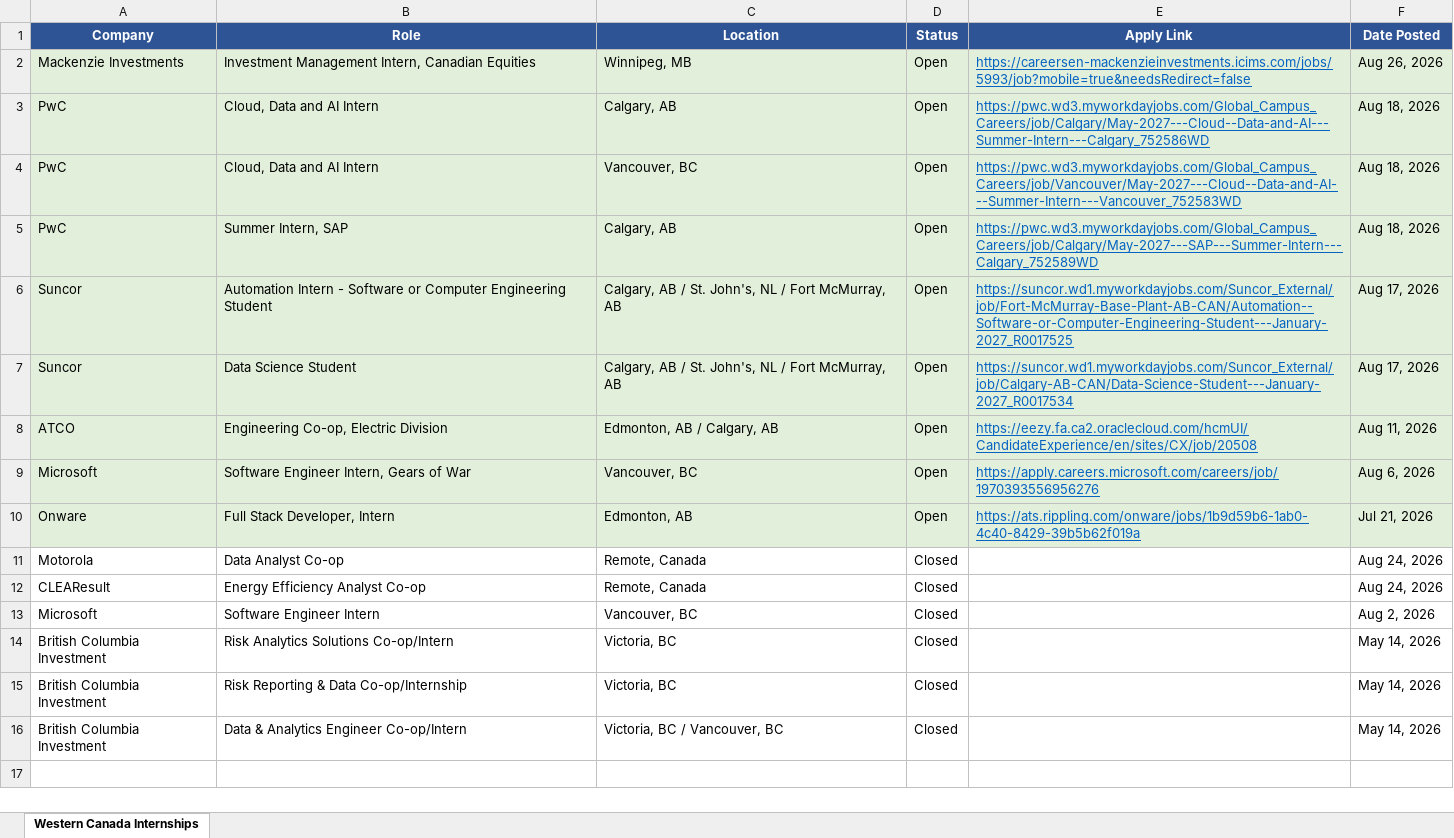
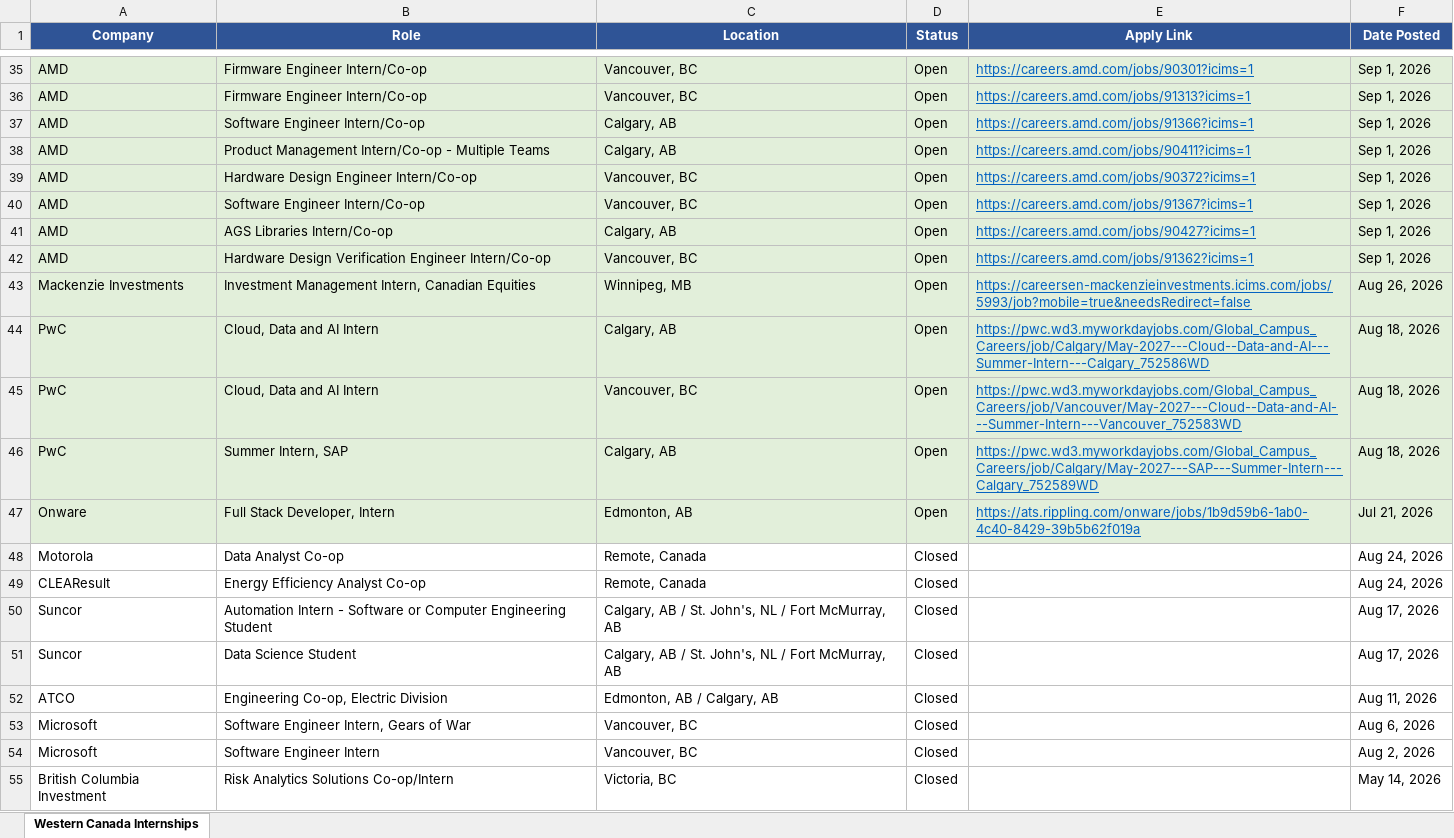
Before and after one commit to matt-fries/westernCanadaInternships, an Excel workbook: western_canada_internships.xlsx, sheet Western Canada Internships, drawn as a sheet; only a part is shown, gaps mark what is left out; the shorter side is filled out with more unchanged rows; values as stored, in another font and other column widths than the file's, no borders; removed rows and columns are numbered as before the commit, all else as after; the diff covers the shown part only; the diff names each change by its address in the sheet, - before the commit and + after, or states it on an @@ line.

```diff
--- a/western_canada_internships.xlsx (sheet Western Canada Internships)
+++ b/western_canada_internships.xlsx (sheet Western Canada Internships)
+row 35: AMD | Firmware Engineer Intern/Co-op | Vancouver, BC | Open | https://careers.amd.com/jobs/90301?icims=1 | Sep 1, 2026
+row 36: AMD | Firmware Engineer Intern/Co-op | Vancouver, BC | Open | https://careers.amd.com/jobs/91313?icims=1 | Sep 1, 2026
+row 37: AMD | Software Engineer Intern/Co-op | Calgary, AB | Open | https://careers.amd.com/jobs/91366?icims=1 | Sep 1, 2026
+row 38: AMD | Product Management Intern/Co-op - Multiple Teams | Calgary, AB | Open | https://careers.amd.com/jobs/90411?icims=1 | Sep 1, 2026
+row 39: AMD | Hardware Design Engineer Intern/Co-op | Vancouver, BC | Open | https://careers.amd.com/jobs/90372?icims=1 | Sep 1, 2026
+row 40: AMD | Software Engineer Intern/Co-op | Vancouver, BC | Open | https://careers.amd.com/jobs/91367?icims=1 | Sep 1, 2026
+row 41: AMD | AGS Libraries Intern/Co-op | Calgary, AB | Open | https://careers.amd.com/jobs/90427?icims=1 | Sep 1, 2026
+row 42: AMD | Hardware Design Verification Engineer Intern/Co-op | Vancouver, BC | Open | https://careers.amd.com/jobs/91362?icims=1 | Sep 1, 2026
-row 6: Suncor | Automation Intern - Software or Computer Engineering Student | Calgary, AB / St. John's, NL / Fort McMurray, AB | Open | https://suncor.wd1.myworkdayjobs.com/Suncor_External/job/Fort-McMurray-Base-Plant-AB-CAN/Automation--Software-or-Computer-Engineering-Student---January-2027_R0017525 | Aug 17, 2026
-row 7: Suncor | Data Science Student | Calgary, AB / St. John's, NL / Fort McMurray, AB | Open | https://suncor.wd1.myworkdayjobs.com/Suncor_External/job/Calgary-AB-CAN/Data-Science-Student---January-2027_R0017534 | Aug 17, 2026
-row 8: ATCO | Engineering Co-op, Electric Division | Edmonton, AB / Calgary, AB | Open | https://eezy.fa.ca2.oraclecloud.com/hcmUI/CandidateExperience/en/sites/CX/job/20508 | Aug 11, 2026
-row 9: Microsoft | Software Engineer Intern, Gears of War | Vancouver, BC | Open | https://apply.careers.microsoft.com/careers/job/1970393556956276 | Aug 6, 2026
+row 50: Suncor | Automation Intern - Software or Computer Engineering Student | Calgary, AB / St. John's, NL / Fort McMurray, AB | Closed |  | Aug 17, 2026
+row 51: Suncor | Data Science Student | Calgary, AB / St. John's, NL / Fort McMurray, AB | Closed |  | Aug 17, 2026
+row 52: ATCO | Engineering Co-op, Electric Division | Edmonton, AB / Calgary, AB | Closed |  | Aug 11, 2026
+row 53: Microsoft | Software Engineer Intern, Gears of War | Vancouver, BC | Closed |  | Aug 6, 2026
```
Also changed, not shown: 33 added rows elsewhere in this sheet.
